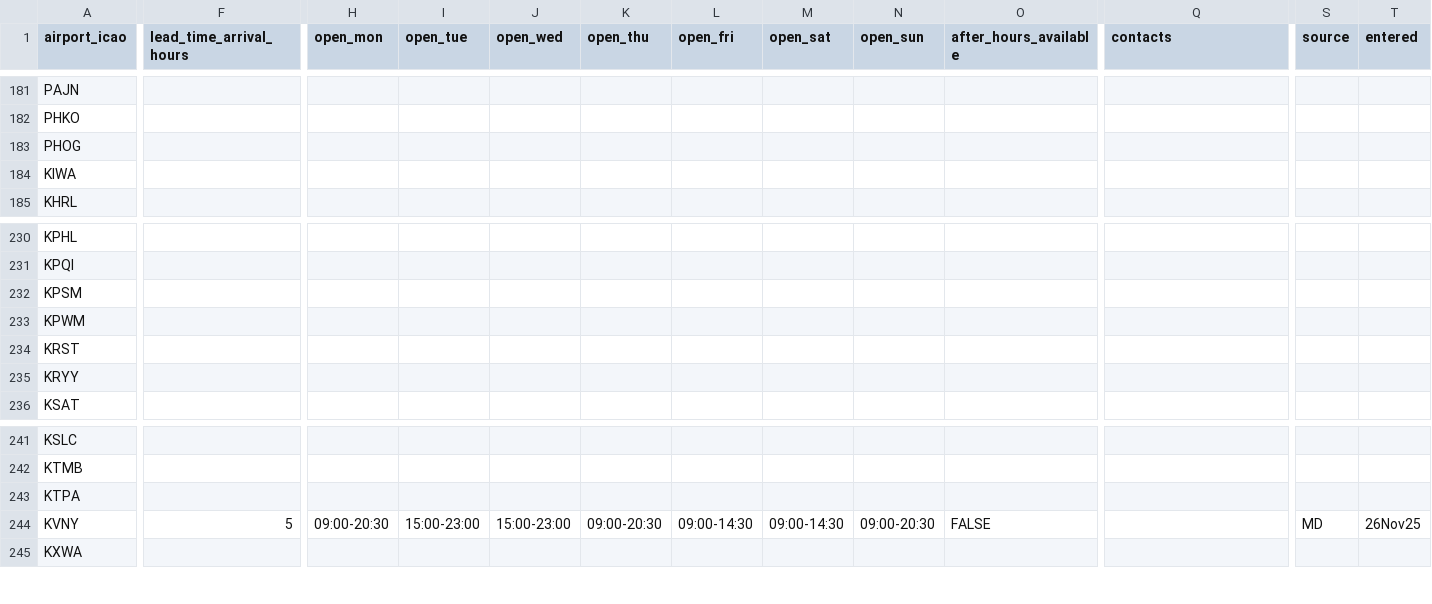
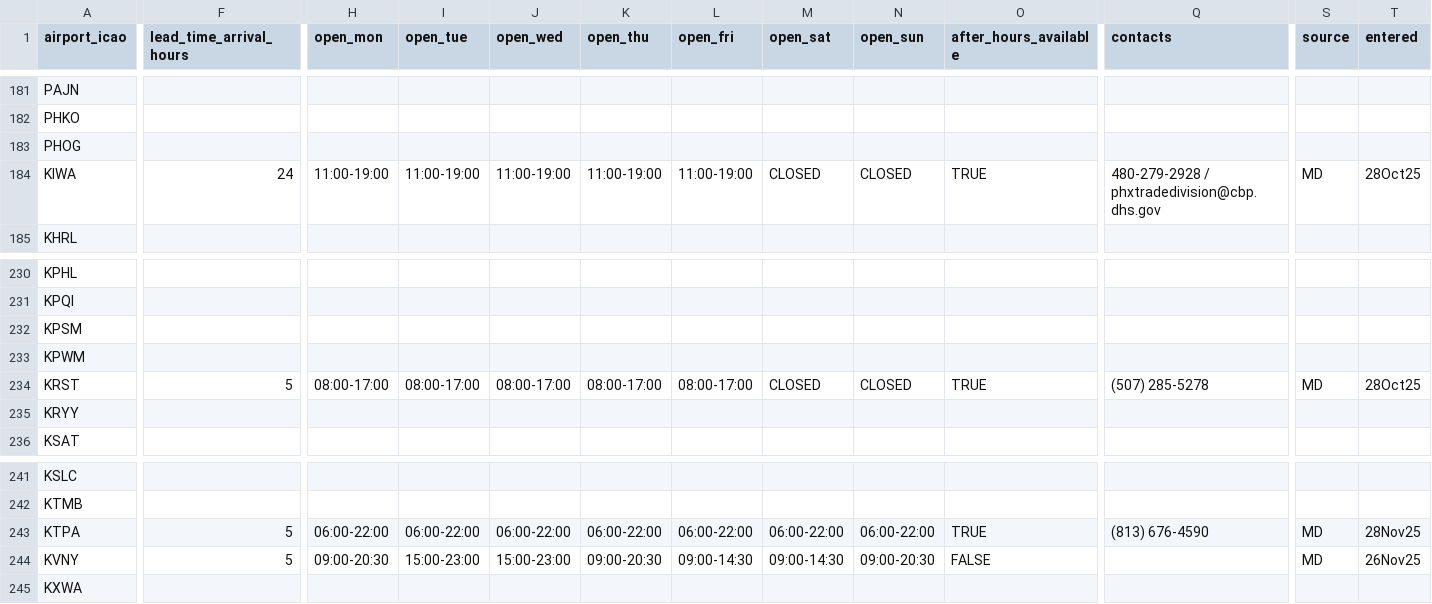
Before and after one commit to Captainmorgan37/AirSprint-Tools, a CSV file: customs_rules.csv, drawn as a sheet; only a part is shown, gaps mark what is left out; the diff covers the shown part only; the diff names each change by its address in the sheet, - before the commit and + after, or states it on an @@ line.

```diff
--- a/customs_rules.csv
+++ b/customs_rules.csv
-F184 (lead_time_arrival_hours): (empty)
+F184 (lead_time_arrival_hours): 24
-H184 (open_mon): (empty)
+H184 (open_mon): 11:00-19:00
-I184 (open_tue): (empty)
+I184 (open_tue): 11:00-19:00
-J184 (open_wed): (empty)
+J184 (open_wed): 11:00-19:00
-K184 (open_thu): (empty)
+K184 (open_thu): 11:00-19:00
-L184 (open_fri): (empty)
+L184 (open_fri): 11:00-19:00
-M184 (open_sat): (empty)
+M184 (open_sat): CLOSED
-N184 (open_sun): (empty)
+N184 (open_sun): CLOSED
-O184 (after_hours_available): (empty)
+O184 (after_hours_available): TRUE
-Q184 (contacts): (empty)
+Q184 (contacts): 480-279-2928 / phxtradedivision@cbp.dhs.gov
-S184 (source): (empty)
+S184 (source): MD
-T184 (entered): (empty)
+T184 (entered): 28Oct25
-F234 (lead_time_arrival_hours): (empty)
+F234 (lead_time_arrival_hours): 5
-H234 (open_mon): (empty)
+H234 (open_mon): 08:00-17:00
-I234 (open_tue): (empty)
+I234 (open_tue): 08:00-17:00
-J234 (open_wed): (empty)
+J234 (open_wed): 08:00-17:00
-K234 (open_thu): (empty)
+K234 (open_thu): 08:00-17:00
-L234 (open_fri): (empty)
+L234 (open_fri): 08:00-17:00
-M234 (open_sat): (empty)
+M234 (open_sat): CLOSED
-N234 (open_sun): (empty)
+N234 (open_sun): CLOSED
-O234 (after_hours_available): (empty)
+O234 (after_hours_available): TRUE
-Q234 (contacts): (empty)
+Q234 (contacts): (507) 285-5278
-S234 (source): (empty)
+S234 (source): MD
-T234 (entered): (empty)
+T234 (entered): 28Oct25
-F243 (lead_time_arrival_hours): (empty)
+F243 (lead_time_arrival_hours): 5
-H243 (open_mon): (empty)
+H243 (open_mon): 06:00-22:00
-I243 (open_tue): (empty)
+I243 (open_tue): 06:00-22:00
-J243 (open_wed): (empty)
+J243 (open_wed): 06:00-22:00
-K243 (open_thu): (empty)
+K243 (open_thu): 06:00-22:00
-L243 (open_fri): (empty)
+L243 (open_fri): 06:00-22:00
-M243 (open_sat): (empty)
+M243 (open_sat): 06:00-22:00
-N243 (open_sun): (empty)
+N243 (open_sun): 06:00-22:00
-O243 (after_hours_available): (empty)
+O243 (after_hours_available): TRUE
-Q243 (contacts): (empty)
+Q243 (contacts): (813) 676-4590
-S243 (source): (empty)
+S243 (source): MD
-T243 (entered): (empty)
+T243 (entered): 28Nov25
```
Also changed, not shown: 82 edited cells elsewhere in this file.
